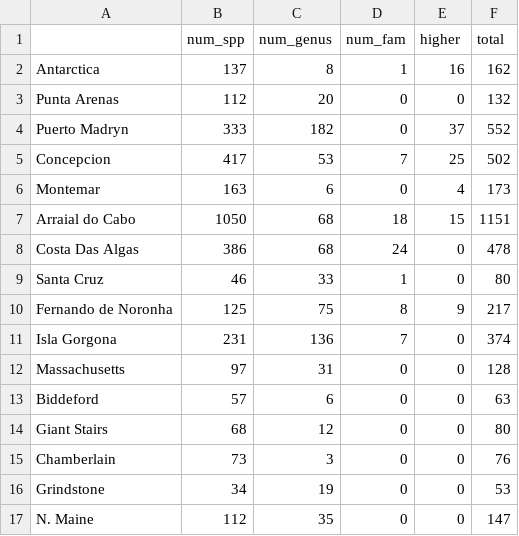
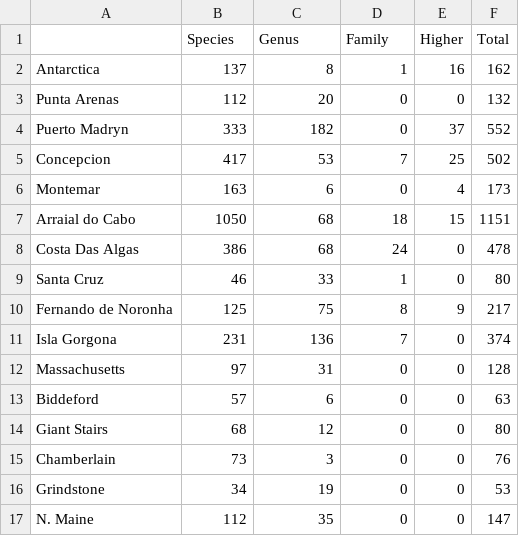
Before and after one commit to eqmh/taxa-rank, a CSV file: spp_list_summary.csv, drawn as a sheet; removed rows and columns are numbered as before the commit, all else as after; the diff names each change by its address in the sheet, - before the commit and + after, or states it on an @@ line.

Commit message:
.cvs file update

```diff
--- a/spp_list_summary.csv
+++ b/spp_list_summary.csv
-row 1:  | num_spp | num_genus | num_fam | higher | total
+row 1:  | Species | Genus | Family | Higher | Total
```
